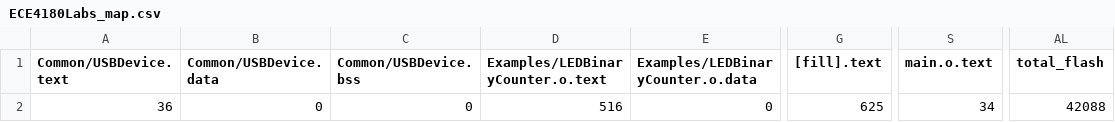
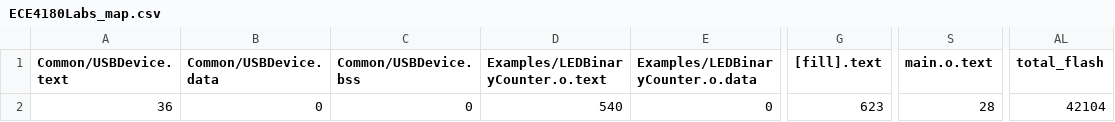
Before and after one commit to harrisonstatham/ECE4180Labs, a CSV file: BUILD/LPC1768/GCC_ARM/ECE4180Labs_map.csv, drawn as a sheet; only a part is shown, gaps mark what is left out; the diff names each change by its address in the sheet, - before the commit and + after, or states it on an @@ line.

Commit message:
LED Binary Counter Working

```diff
--- a/BUILD/LPC1768/GCC_ARM/ECE4180Labs_map.csv
+++ b/BUILD/LPC1768/GCC_ARM/ECE4180Labs_map.csv
-D2 (Examples/LEDBinaryCounter.o.text): 516
+D2 (Examples/LEDBinaryCounter.o.text): 540
-G2 ([fill].text): 625
+G2 ([fill].text): 623
-S2 (main.o.text): 34
+S2 (main.o.text): 28
-AL2 (total_flash): 42088
+AL2 (total_flash): 42104
```
Also changed, not shown: 9 other files.
